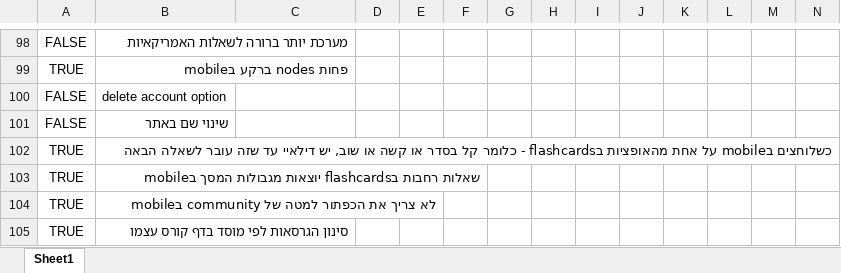
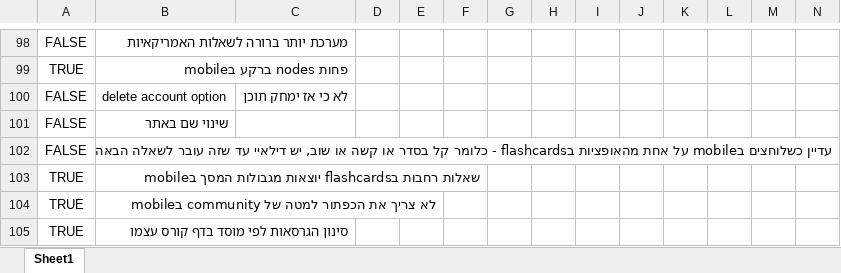
Before and after one commit to einav-yehezkely/Lambda, an Excel workbook: docs/tasks-lambda.xlsx, sheet Sheet1, drawn as a sheet; only a part is shown, gaps mark what is left out; values as stored, in another font and other column widths than the file's, no borders; removed rows and columns are numbered as before the commit, all else as after; rows hold the shown columns only; the diff covers the shown part only; the diff names each change by its address in the sheet, - before the commit and + after, or states it on an @@ line.

```diff
--- a/docs/tasks-lambda.xlsx (sheet Sheet1)
+++ b/docs/tasks-lambda.xlsx (sheet Sheet1)
-C100: (empty)
+C100: לא כי אז ימחק תוכן
-row 102: TRUE | כשלוחצים בmobile על אחת מהאופציות בflashcards - כלומר קל בסדר או קשה או שוב, יש דילאיי עד שזה עובר לשאלה הבאה
+row 102: FALSE | עדיין כשלוחצים בmobile על אחת מהאופציות בflashcards - כלומר קל בסדר או קשה או שוב, יש דילאיי עד שזה עובר לשאלה הבאה
```
Also changed, not shown: 6 added rows elsewhere in this sheet, 9 other files.
